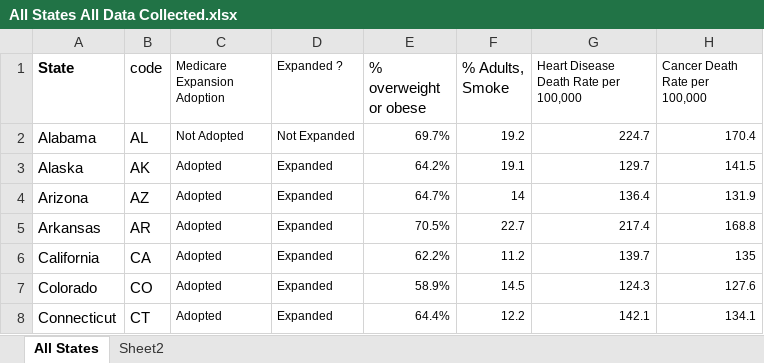
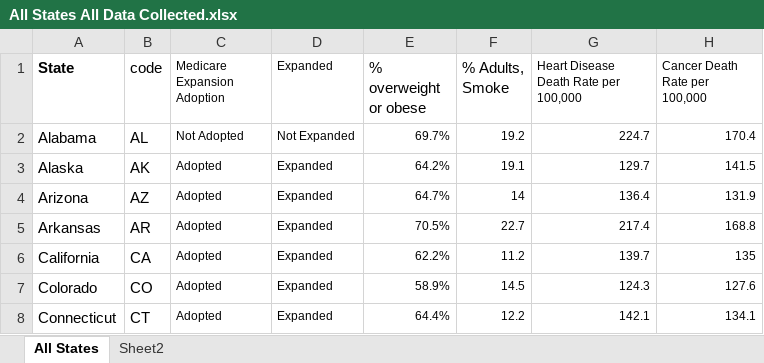
Before and after one commit to jilluthoff/Analyzing-Medicare-Expansion, an Excel workbook: data2/All States All Data Collected.xlsx, sheet All States, drawn as a sheet; only a part is shown; values as stored, in another font and other column widths than the file's, no borders; the diff names each change by its address in the sheet, - before the commit and + after, or states it on an @@ line.

Commit message:
update data

```diff
--- a/data2/All States All Data Collected.xlsx (sheet All States)
+++ b/data2/All States All Data Collected.xlsx (sheet All States)
-D1: Expanded ?
+D1: Expanded
```
Also changed, not shown: 2 other files.
